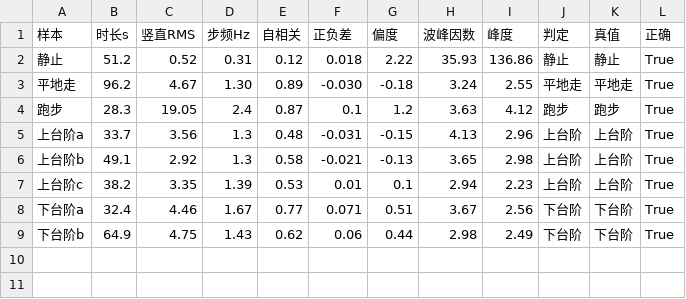
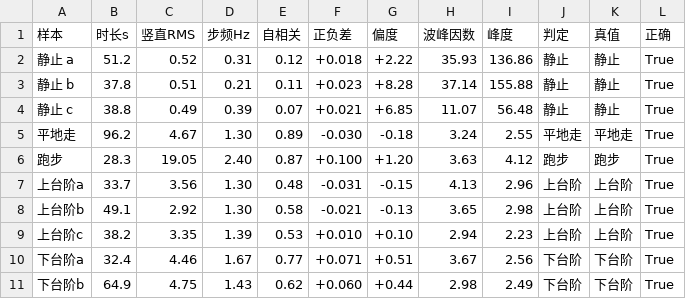
Before and after one commit to Letoios/ICEC-2026-0045-Zhengweile, a CSV file: 01-Field-Discovery/08-gait/features_all.csv, drawn as a sheet.

```diff
--- a/01-Field-Discovery/08-gait/features_all.csv
+++ b/01-Field-Discovery/08-gait/features_all.csv
@@ -1,9 +1,11 @@
 样本,时长s,竖直RMS,步频Hz,自相关,正负差,偏度,波峰因数,峰度,判定,真值,正确
-静止,51.2,0.52,0.31,0.12,0.018,2.22,35.93,136.86,静止,静止,True
+静止 a,51.2,0.52,0.31,0.12,+0.018,+2.22,35.93,136.86,静止,静止,True
+静止 b,37.8,0.51,0.21,0.11,+0.023,+8.28,37.14,155.88,静止,静止,True
+静止 c,38.8,0.49,0.39,0.07,+0.021,+6.85,11.07,56.48,静止,静止,True
 平地走,96.2,4.67,1.30,0.89,-0.030,-0.18,3.24,2.55,平地走,平地走,True
-跑步,28.3,19.05,2.4,0.87,0.1,1.2,3.63,4.12,跑步,跑步,True
-上台阶a,33.7,3.56,1.3,0.48,-0.031,-0.15,4.13,2.96,上台阶,上台阶,True
-上台阶b,49.1,2.92,1.3,0.58,-0.021,-0.13,3.65,2.98,上台阶,上台阶,True
-上台阶c,38.2,3.35,1.39,0.53,0.01,0.1,2.94,2.23,上台阶,上台阶,True
-下台阶a,32.4,4.46,1.67,0.77,0.071,0.51,3.67,2.56,下台阶,下台阶,True
-下台阶b,64.9,4.75,1.43,0.62,0.06,0.44,2.98,2.49,下台阶,下台阶,True
+跑步,28.3,19.05,2.40,0.87,+0.100,+1.20,3.63,4.12,跑步,跑步,True
+上台阶a,33.7,3.56,1.30,0.48,-0.031,-0.15,4.13,2.96,上台阶,上台阶,True
+上台阶b,49.1,2.92,1.30,0.58,-0.021,-0.13,3.65,2.98,上台阶,上台阶,True
+上台阶c,38.2,3.35,1.39,0.53,+0.010,+0.10,2.94,2.23,上台阶,上台阶,True
+下台阶a,32.4,4.46,1.67,0.77,+0.071,+0.51,3.67,2.56,下台阶,下台阶,True
+下台阶b,64.9,4.75,1.43,0.62,+0.060,+0.44,2.98,2.49,下台阶,下台阶,True
```
Also changed, not shown: 9 other files.
